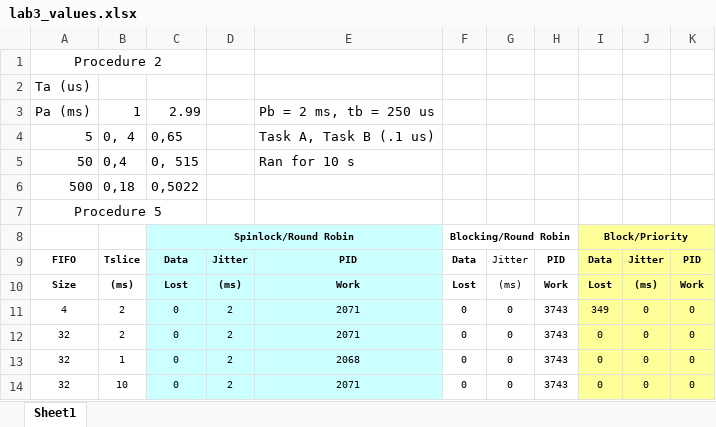
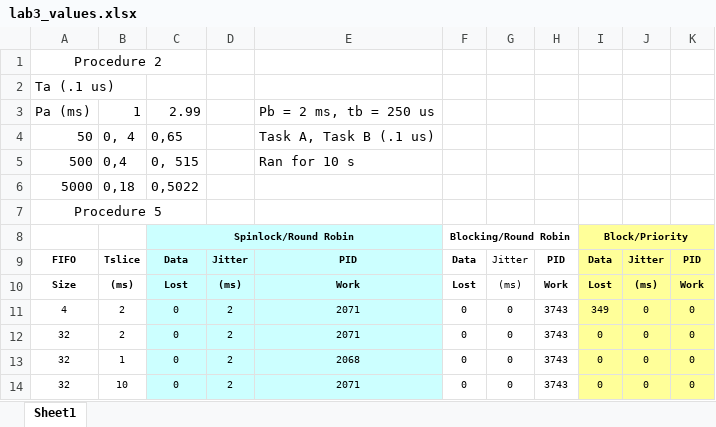
Before and after one commit to ChernoAlpha5/EE445M, an Excel workbook: Lab3/lab3_values.xlsx, sheet Sheet1, drawn as a sheet; values as stored, in another font and other column widths than the file's, no borders; the diff names each change by its address in the sheet, - before the commit and + after, or states it on an @@ line.

Commit message:
changed excel file

```diff
--- a/Lab3/lab3_values.xlsx (sheet Sheet1)
+++ b/Lab3/lab3_values.xlsx (sheet Sheet1)
-A2: Ta (us)
+A2: Ta (.1 us)
-A4: 5
+A4: 50
-A5: 50
+A5: 500
-A6: 500
+A6: 5000
```
